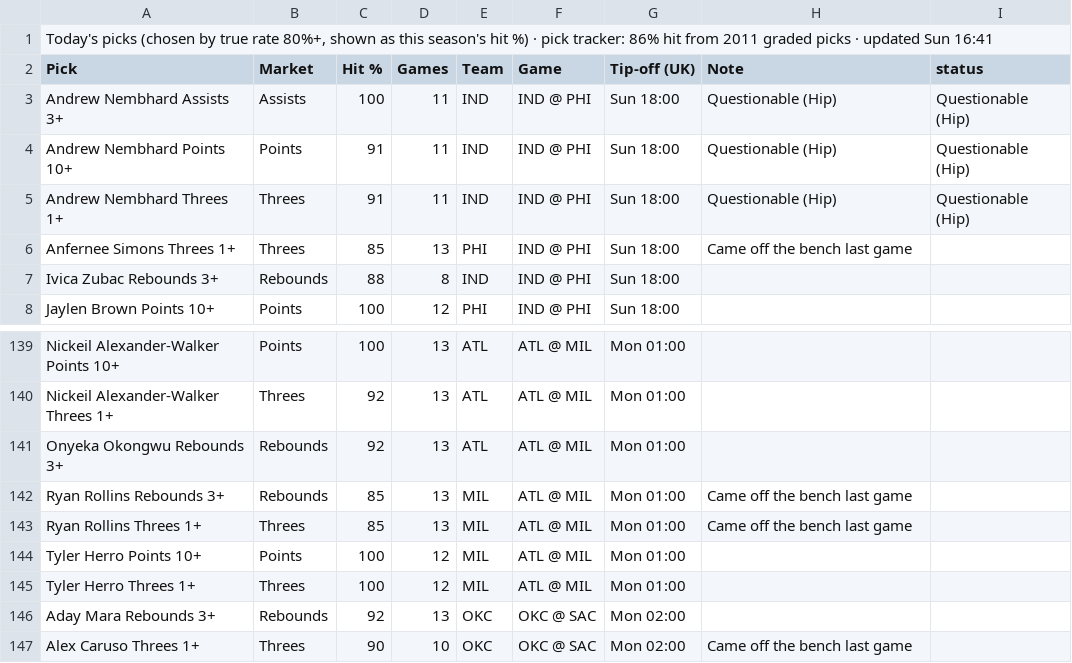
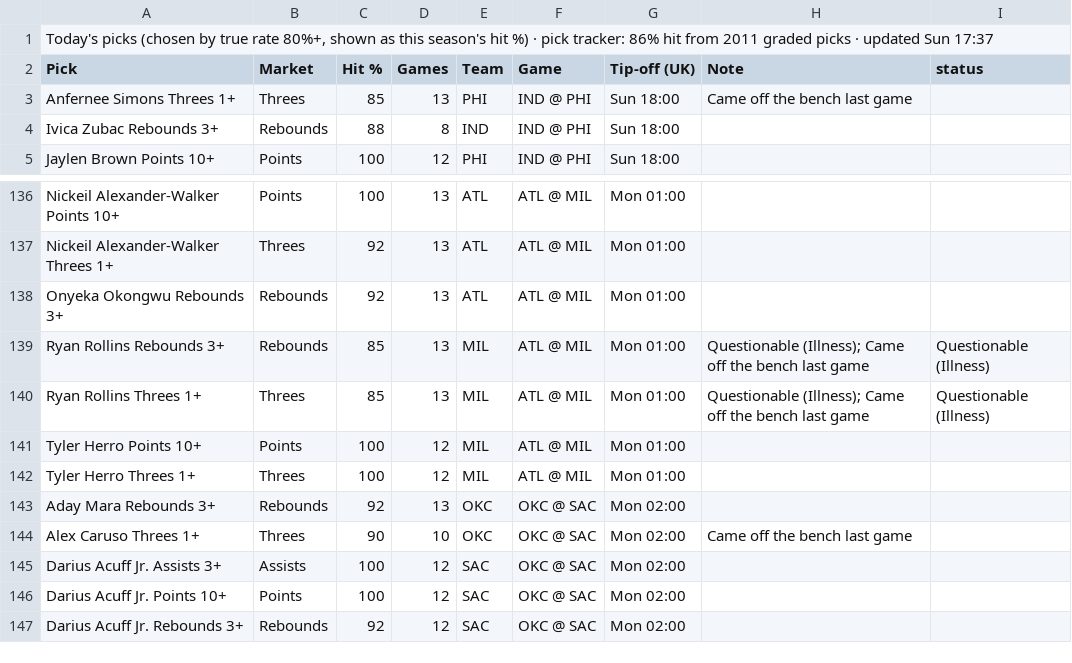
Before and after one commit to 7wilite7/Nba-Stats, a CSV file: out/TODAY_2627.csv, drawn as a sheet; only a part is shown, gaps mark what is left out; the shorter side is filled out with more unchanged rows.

```diff
--- a/out/TODAY_2627.csv
+++ b/out/TODAY_2627.csv
@@ -1,6 +1,3 @@
-"Today's picks (chosen by true rate 80%+, shown as this season's hit %) · pick tracker: 86% hit from 2011 graded picks · updated Sun 16:41"
+"Today's picks (chosen by true rate 80%+, shown as this season's hit %) · pick tracker: 86% hit from 2011 graded picks · updated Sun 17:37"
 Pick,Market,Hit %,Games,Team,Game,Tip-off (UK),Note,status
-Andrew Nembhard Assists 3+,Assists,100,11,IND,IND @ PHI,Sun 18:00,Questionable (Hip),Questionable (Hip)
-Andrew Nembhard Points 10+,Points,91,11,IND,IND @ PHI,Sun 18:00,Questionable (Hip),Questionable (Hip)
-Andrew Nembhard Threes 1+,Threes,91,11,IND,IND @ PHI,Sun 18:00,Questionable (Hip),Questionable (Hip)
 Anfernee Simons Threes 1+,Threes,85,13,PHI,IND @ PHI,Sun 18:00,Came off the bench last game,
@@ -141,4 +138,4 @@ Nickeil Alexander-Walker Threes 1+,Threes,92,13,ATL,ATL @ MIL,Mon 01:00,,
 Onyeka Okongwu Rebounds 3+,Rebounds,92,13,ATL,ATL @ MIL,Mon 01:00,,
-Ryan Rollins Rebounds 3+,Rebounds,85,13,MIL,ATL @ MIL,Mon 01:00,Came off the bench last game,
-Ryan Rollins Threes 1+,Threes,85,13,MIL,ATL @ MIL,Mon 01:00,Came off the bench last game,
+Ryan Rollins Rebounds 3+,Rebounds,85,13,MIL,ATL @ MIL,Mon 01:00,Questionable (Illness); Came off the bench last game,Questionable (Illness)
+Ryan Rollins Threes 1+,Threes,85,13,MIL,ATL @ MIL,Mon 01:00,Questionable (Illness); Came off the bench last game,Questionable (Illness)
 Tyler Herro Points 10+,Points,100,12,MIL,ATL @ MIL,Mon 01:00,,
```
Also changed, not shown: out/GAMES_2627.csv, out/GAMES_blend.csv, 12 other files.
